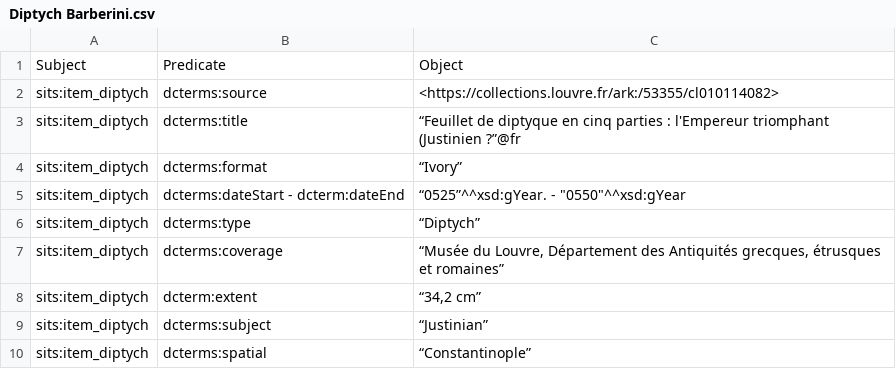
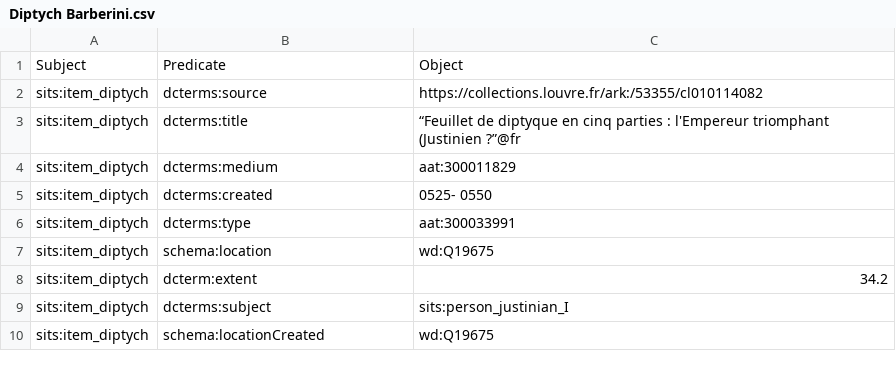
Before and after one commit to maridematteis/Justinian-LOD, a CSV file: csv_files/Formal_language/Diptych Barberini.csv, drawn as a sheet.

```diff
--- a/csv_files/Formal_language/Diptych Barberini.csv
+++ b/csv_files/Formal_language/Diptych Barberini.csv
@@ -1,10 +1,10 @@
 Subject,Predicate,Object
-sits:item_diptych,dcterms:source,<https://collections.louvre.fr/ark:/53355/cl010114082>
+sits:item_diptych,dcterms:source,https://collections.louvre.fr/ark:/53355/cl010114082
 sits:item_diptych,dcterms:title,“Feuillet de diptyque en cinq parties : l'Empereur triomphant (Justinien ?”@fr
-sits:item_diptych,dcterms:format,“Ivory”
-sits:item_diptych,dcterms:dateStart - dcterm:dateEnd,"“0525”^^xsd:gYear.  -   ""0550""^^xsd:gYear "
-sits:item_diptych,dcterms:type,“Diptych”
-sits:item_diptych,dcterms:coverage,"“Musée du Louvre, Département des Antiquités grecques, étrusques et romaines”"
-sits:item_diptych,dcterm:extent,"“34,2 cm”"
-sits:item_diptych,dcterms:subject,“Justinian”
-sits:item_diptych,dcterms:spatial,“Constantinople”
+sits:item_diptych,dcterms:medium,aat:300011829
+sits:item_diptych,dcterms:created,0525- 0550
+sits:item_diptych,dcterms:type,aat:300033991
+sits:item_diptych,schema:location,wd:Q19675
+sits:item_diptych,dcterm:extent,34.2
+sits:item_diptych,dcterms:subject,sits:person_justinian_I
+sits:item_diptych,schema:locationCreated,wd:Q19675
```
Also changed, not shown: csv_files/Formal_language/Hagia_Sophia_data.csv, csv_files/Formal_language/Music_FL.csv, 9 other files.
